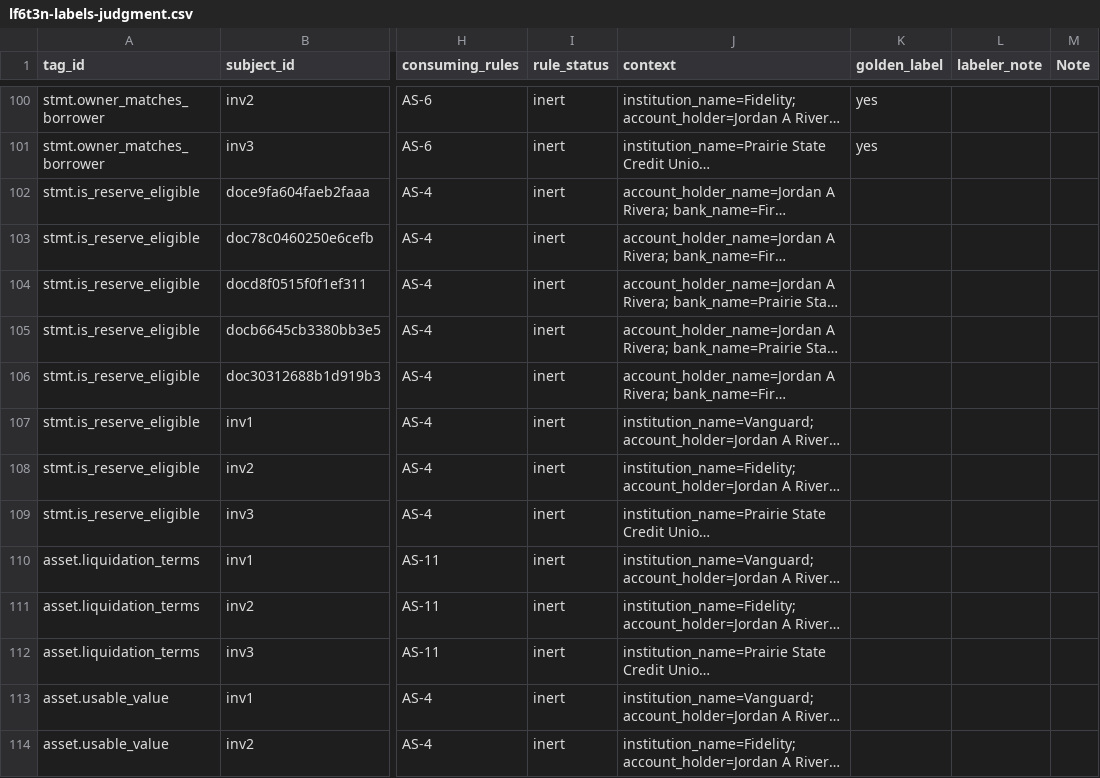
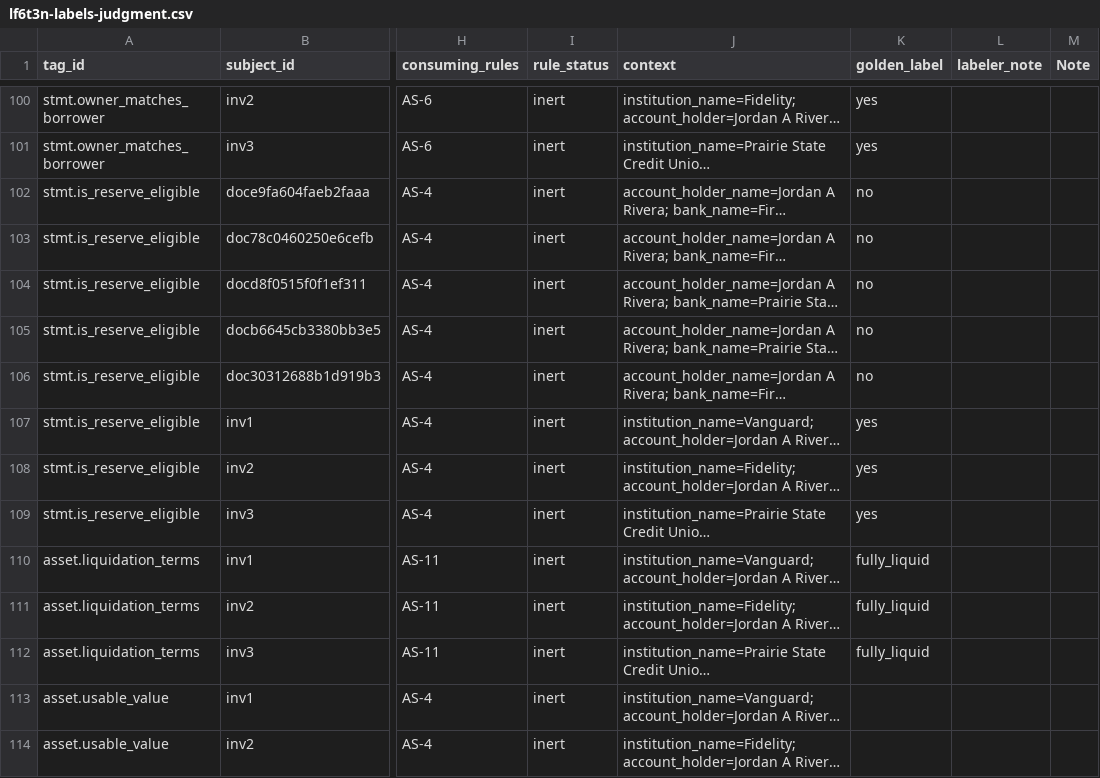
Before and after one commit to thegeett/mortgageboss-ai, a CSV file: docs/calibration/lf6t3n-labels-judgment.csv, drawn as a sheet; only a part is shown, gaps mark what is left out; long unchanged cells end in …; the diff names each change by its address in the sheet, - before the commit and + after, or states it on an @@ line.

```diff
--- a/docs/calibration/lf6t3n-labels-judgment.csv
+++ b/docs/calibration/lf6t3n-labels-judgment.csv
-K102:K106 (golden_label): (empty)
+K102:K106 (golden_label): no
-K107:K109 (golden_label): (empty)
+K107:K109 (golden_label): yes
-K110:K112 (golden_label): (empty)
+K110:K112 (golden_label): fully_liquid
```
Also changed, not shown: 4 other files.
